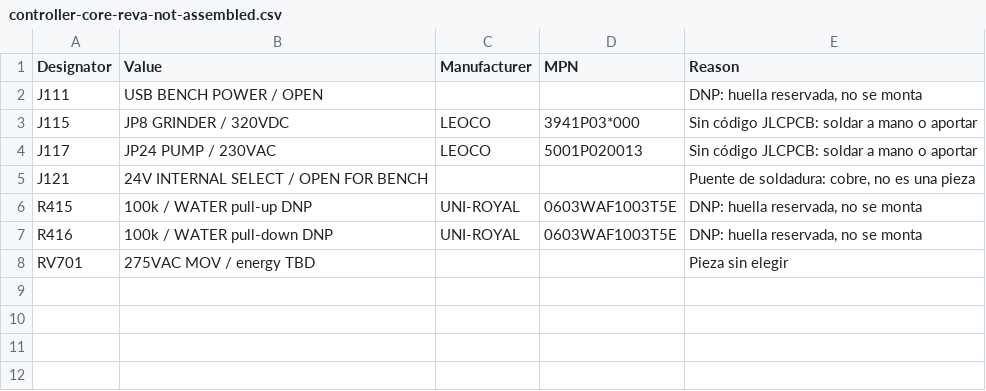
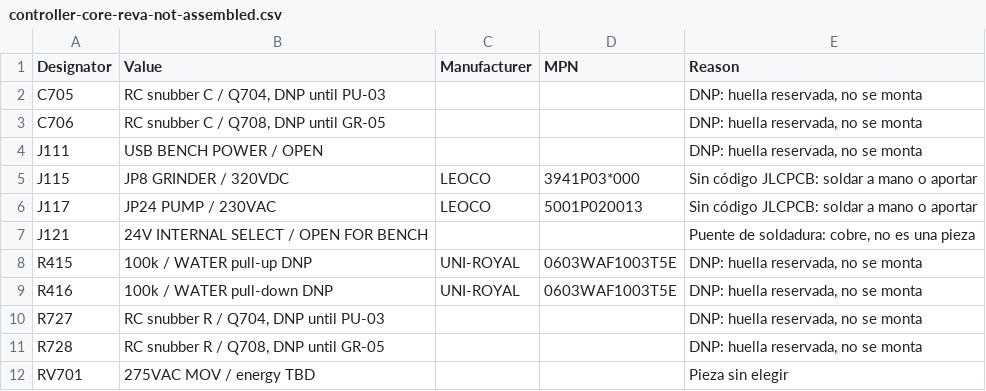
Before and after one commit to itorralbo/open-saeco-controller, a CSV file: hardware/controller/fabrication/controller-core-reva-not-assembled.csv, drawn as a sheet; the diff names each change by its address in the sheet, - before the commit and + after, or states it on an @@ line.

```diff
--- a/hardware/controller/fabrication/controller-core-reva-not-assembled.csv
+++ b/hardware/controller/fabrication/controller-core-reva-not-assembled.csv
+row 2: C705 | RC snubber C / Q704, DNP until PU-03 |  |  | DNP: huella reservada, no se monta
+row 3: C706 | RC snubber C / Q708, DNP until GR-05 |  |  | DNP: huella reservada, no se monta
+row 10: R727 | RC snubber R / Q704, DNP until PU-03 |  |  | DNP: huella reservada, no se monta
+row 11: R728 | RC snubber R / Q708, DNP until GR-05 |  |  | DNP: huella reservada, no se monta
```
Also changed, not shown: hardware/controller/bom-draft.csv, 30 other files.
